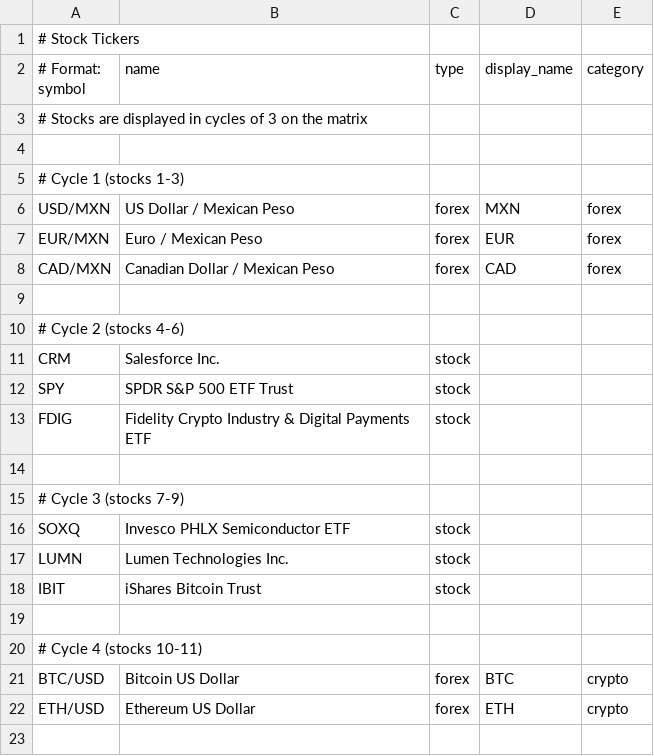
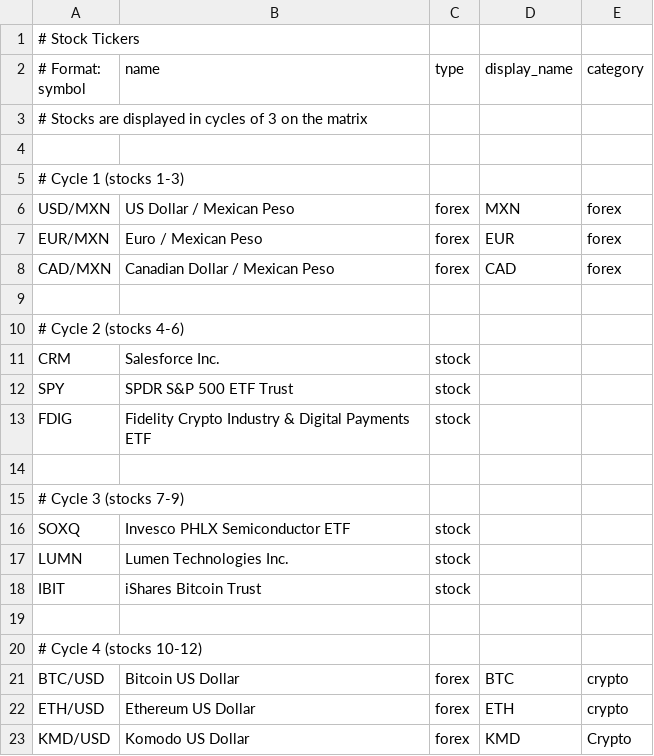
Before and after one commit to strategeekal/pantallita-events, a CSV file: stocks.csv, drawn as a sheet.

Commit message:
Update stocks.csv

```diff
--- a/stocks.csv
+++ b/stocks.csv
@@ -19,4 +19,5 @@ IBIT,iShares Bitcoin Trust,stock,,
 
-# Cycle 4 (stocks 10-11)
+# Cycle 4 (stocks 10-12)
 BTC/USD,Bitcoin US Dollar,forex,BTC,crypto
 ETH/USD,Ethereum US Dollar,forex,ETH,crypto
+KMD/USD,Komodo US Dollar,forex,KMD,Crypto
```
